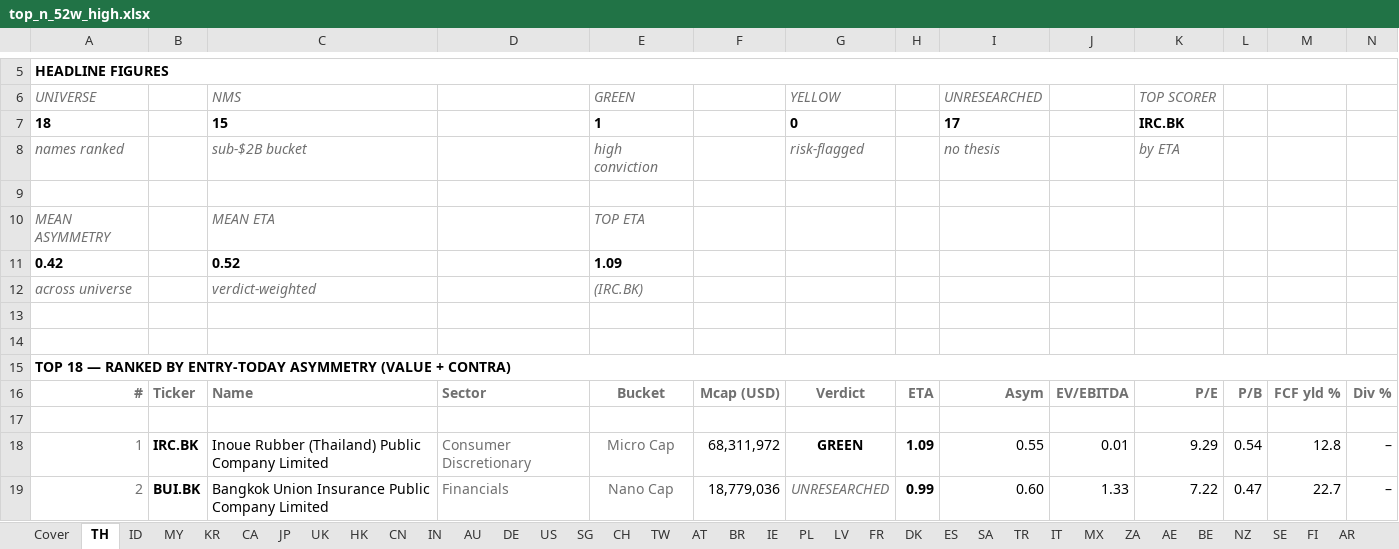
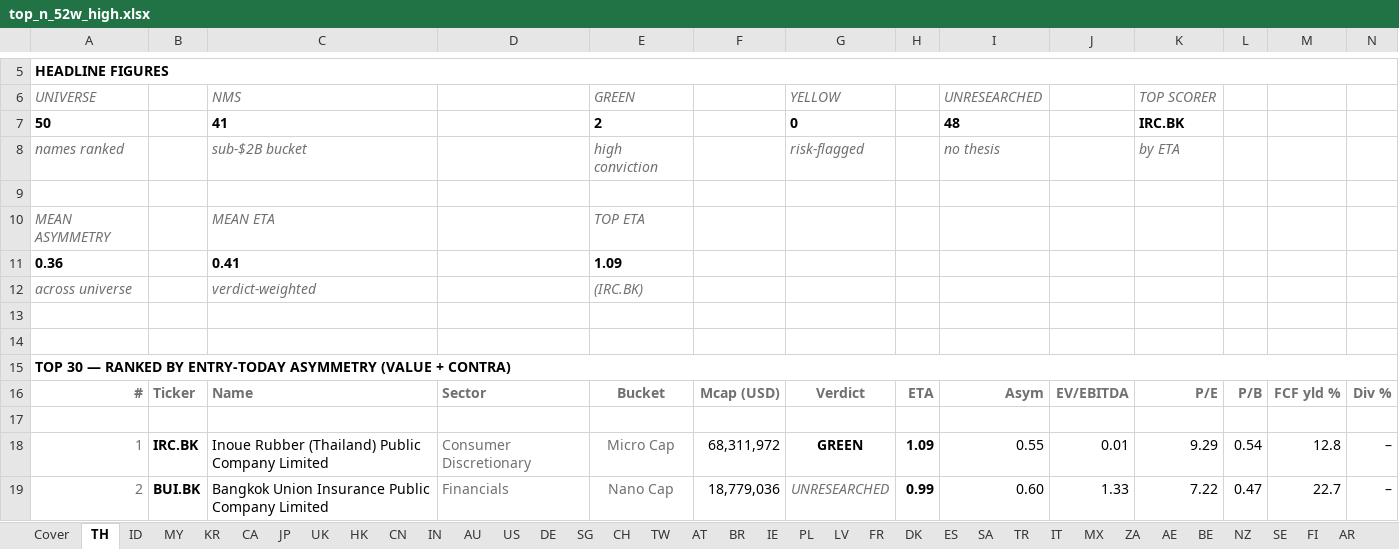
Before and after one commit to jupitersstring/cyclepapa, an Excel workbook: top_n_52w_high.xlsx, sheet TH, drawn as a sheet; only a part is shown, gaps mark what is left out; values as stored, in another font and other column widths than the file's, no borders; removed rows and columns are numbered as before the commit, all else as after; rows hold the shown columns only; the diff covers the shown part only; the diff names each change by its address in the sheet, - before the commit and + after, or states it on an @@ line.

```diff
--- a/top_n_52w_high.xlsx (sheet TH)
+++ b/top_n_52w_high.xlsx (sheet TH)
@@ sheet tab order changed: Cover | TH | ID | MY | KR | CA | JP | UK | HK | CN | IN | AU | US | DE | SG | CH | TW | AT | BR | IE | PL | LV | FR | DK | ES | SA | TR | IT | MX | ZA | AE | BE | NZ | SE | FI | AR @@
-row 7: 18 |  | 15 |  | 1 |  | 0 |  | 17 |  | IRC.BK
+row 7: 50 |  | 41 |  | 2 |  | 0 |  | 48 |  | IRC.BK
-row 11: 0.42 |  | 0.52 |  | 1.09
+row 11: 0.36 |  | 0.41 |  | 1.09
-A15: TOP 18 — RANKED…
+A15: TOP 30 — RANKED…
```
Also changed, not shown: 15 added rows, 3 removed rows and 13 edited cells elsewhere in this sheet, sheet US, sheet CN, sheet DE, sheet UK, sheet BR, sheet IT, 31 more sheets, nms_multibagger_candidates.xlsx, segment_detail_book.xlsx, 23 other files.
